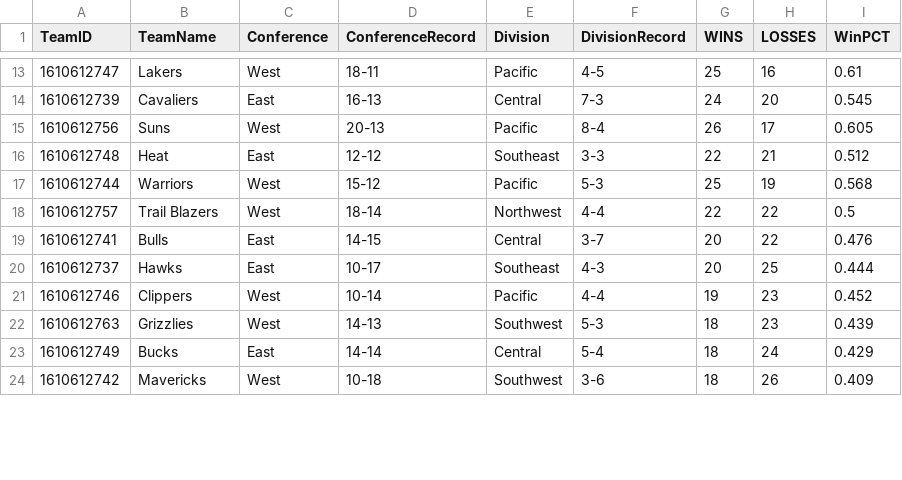
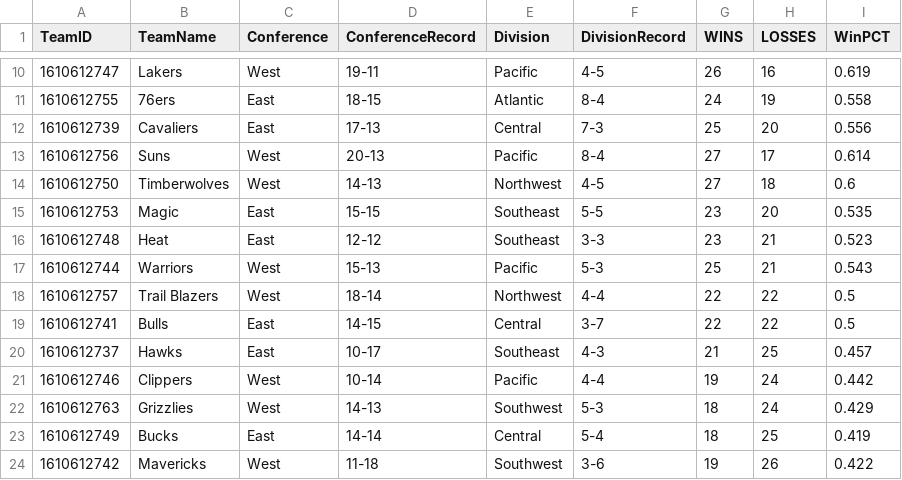
Before and after one commit to TechMax14/Sports-Analysis-Platform, a CSV file: backend/data/nba/processed/standings.csv, drawn as a sheet; only a part is shown, gaps mark what is left out; the diff covers the shown part only.

```diff
--- a/backend/data/nba/processed/standings.csv
+++ b/backend/data/nba/processed/standings.csv
@@ -13,12 +10,15 @@ TeamID,TeamName,Conference,ConferenceRecord,Division,DivisionRecord,WINS,LOSSES,
-1610612747,Lakers,West,18-11,Pacific,4-5,25,16,0.61
-1610612739,Cavaliers,East,16-13,Central,7-3,24,20,0.545
-1610612756,Suns,West,20-13,Pacific,8-4,26,17,0.605
-1610612748,Heat,East,12-12,Southeast,3-3,22,21,0.512
-1610612744,Warriors,West,15-12,Pacific,5-3,25,19,0.568
+1610612747,Lakers,West,19-11,Pacific,4-5,26,16,0.619
+1610612755,76ers,East,18-15,Atlantic,8-4,24,19,0.558
+1610612739,Cavaliers,East,17-13,Central,7-3,25,20,0.556
+1610612756,Suns,West,20-13,Pacific,8-4,27,17,0.614
+1610612750,Timberwolves,West,14-13,Northwest,4-5,27,18,0.6
+1610612753,Magic,East,15-15,Southeast,5-5,23,20,0.535
+1610612748,Heat,East,12-12,Southeast,3-3,23,21,0.523
+1610612744,Warriors,West,15-13,Pacific,5-3,25,21,0.543
 1610612757,Trail Blazers,West,18-14,Northwest,4-4,22,22,0.5
-1610612741,Bulls,East,14-15,Central,3-7,20,22,0.476
-1610612737,Hawks,East,10-17,Southeast,4-3,20,25,0.444
-1610612746,Clippers,West,10-14,Pacific,4-4,19,23,0.452
-1610612763,Grizzlies,West,14-13,Southwest,5-3,18,23,0.439
-1610612749,Bucks,East,14-14,Central,5-4,18,24,0.429
-1610612742,Mavericks,West,10-18,Southwest,3-6,18,26,0.409
+1610612741,Bulls,East,14-15,Central,3-7,22,22,0.5
+1610612737,Hawks,East,10-17,Southeast,4-3,21,25,0.457
+1610612746,Clippers,West,10-14,Pacific,4-4,19,24,0.442
+1610612763,Grizzlies,West,14-13,Southwest,5-3,18,24,0.429
+1610612749,Bucks,East,14-14,Central,5-4,18,25,0.419
+1610612742,Mavericks,West,11-18,Southwest,3-6,19,26,0.422
```
Also changed, not shown: 3 removed rows and 50 edited cells elsewhere in this file, backend/data/nba/processed/games.csv, backend/data/nba/processed/roster_master.csv, 7 other files.
